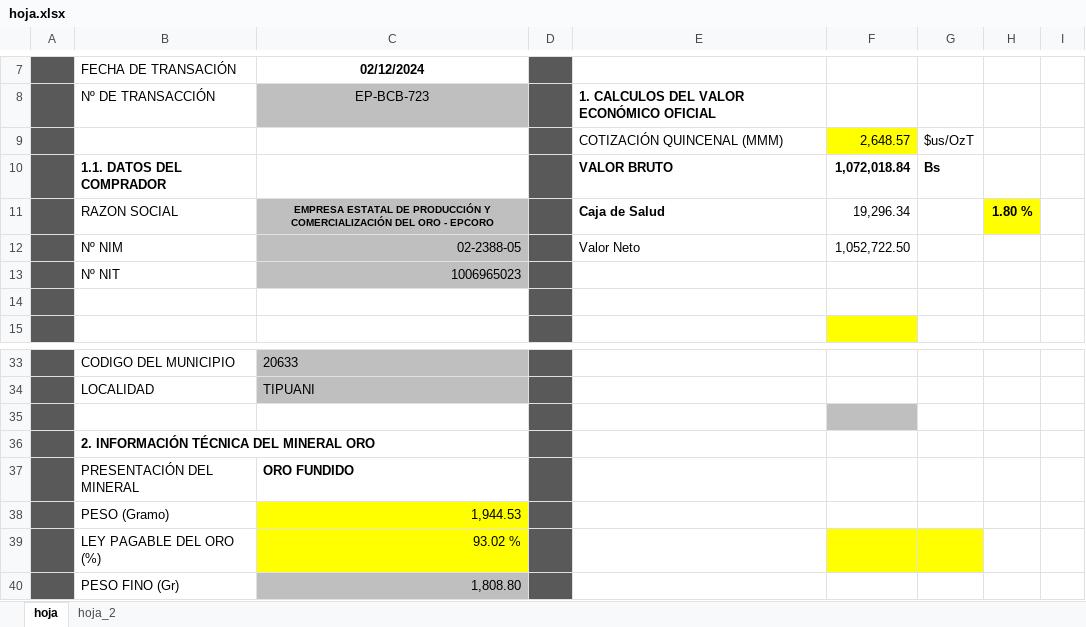
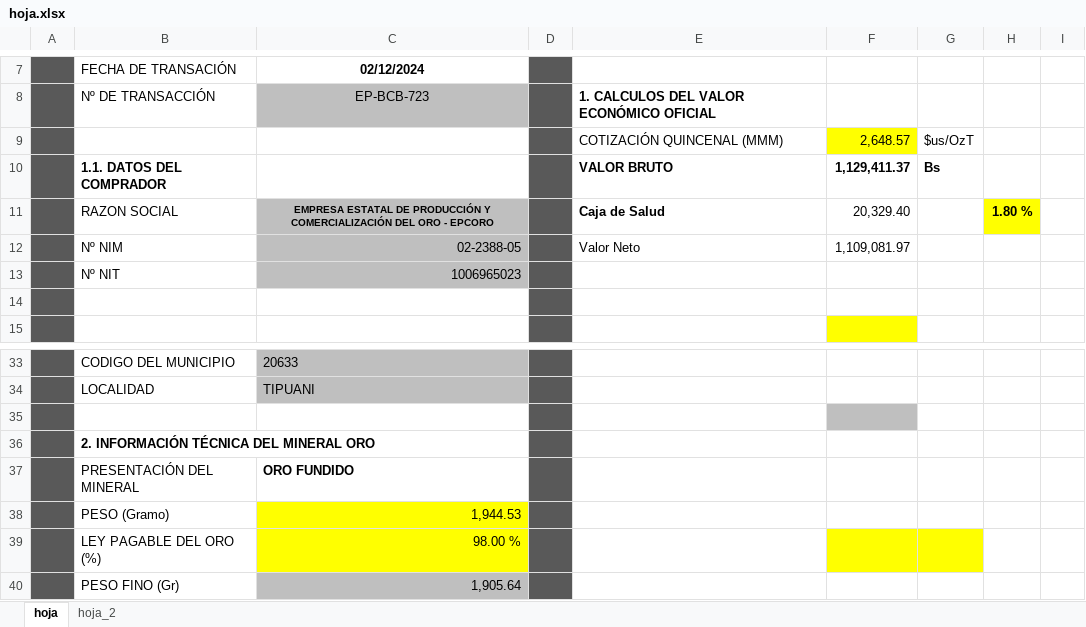
Before and after one commit to MCarranzas/Sinchy, an Excel workbook: docs/hoja.xlsx, sheet hoja, drawn as a sheet; only a part is shown, gaps mark what is left out; values as stored, in another font and other column widths than the file's, no borders; charts and pictures not drawn; the diff names each change by its address in the sheet, - before the commit and + after, or states it on an @@ line.

Commit message:
docs

```diff
--- a/docs/hoja.xlsx (sheet hoja)
+++ b/docs/hoja.xlsx (sheet hoja)
-F10: 1,072,018.84
+F10: 1,129,411.37
-F11: 19,296.34
+F11: 20,329.40
-F12: 1,052,722.50
+F12: 1,109,081.97
-C39: 93.02 %
+C39: 98.00 %
-C40: 1,808.80
+C40: 1,905.64
```
